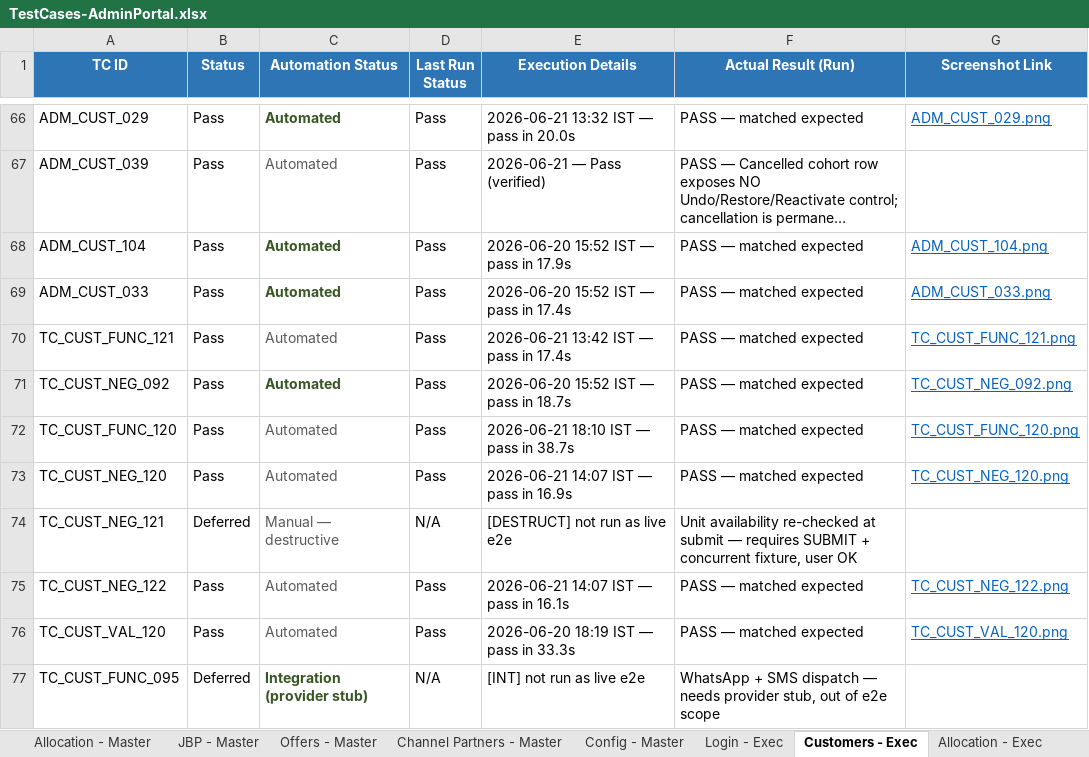
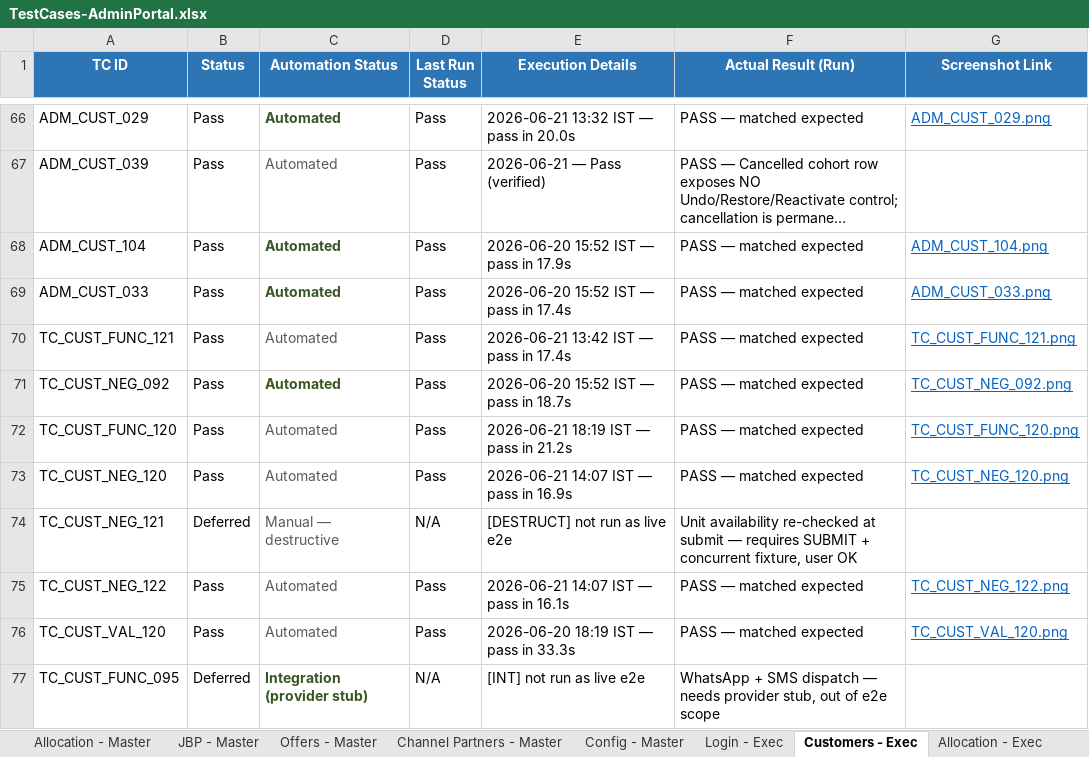
Before and after one commit to Anjalijha2/AI-Automation-hoabl, an Excel workbook: manual-qa-repository/07-execution/TestCases-AdminPortal.xlsx, sheet Customers - Exec, drawn as a sheet; only a part is shown, gaps mark what is left out; long unchanged cells end in …; values as stored, in another font and other column widths than the file's, no borders; the diff names each change by its address in the sheet, - before the commit and + after, or states it on an @@ line.

```diff
--- a/manual-qa-repository/07-execution/TestCases-AdminPortal.xlsx (sheet Customers - Exec)
+++ b/manual-qa-repository/07-execution/TestCases-AdminPortal.xlsx (sheet Customers - Exec)
-E72 (Execution Details): 2026-06-21 18:10 IST — pass in 38.7s
+E72 (Execution Details): 2026-06-21 18:19 IST — pass in 21.2s
```
Also changed, not shown: sheet Login - Exec, sheet Login - Master, 2 other files.
